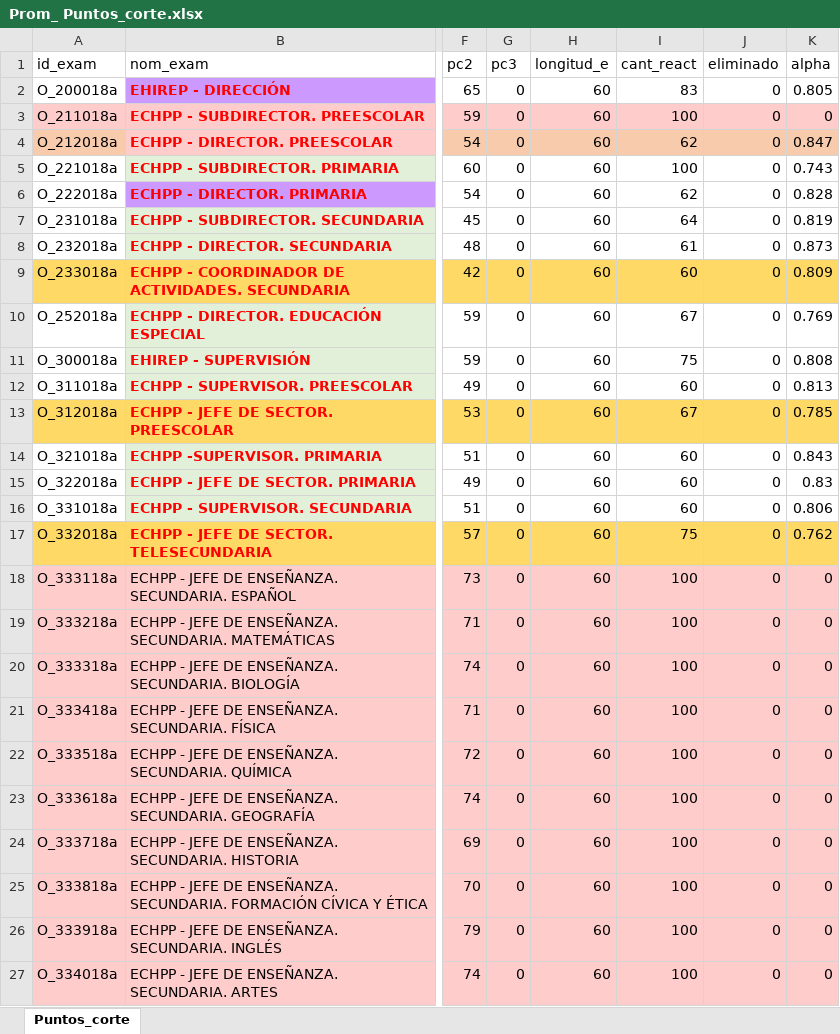
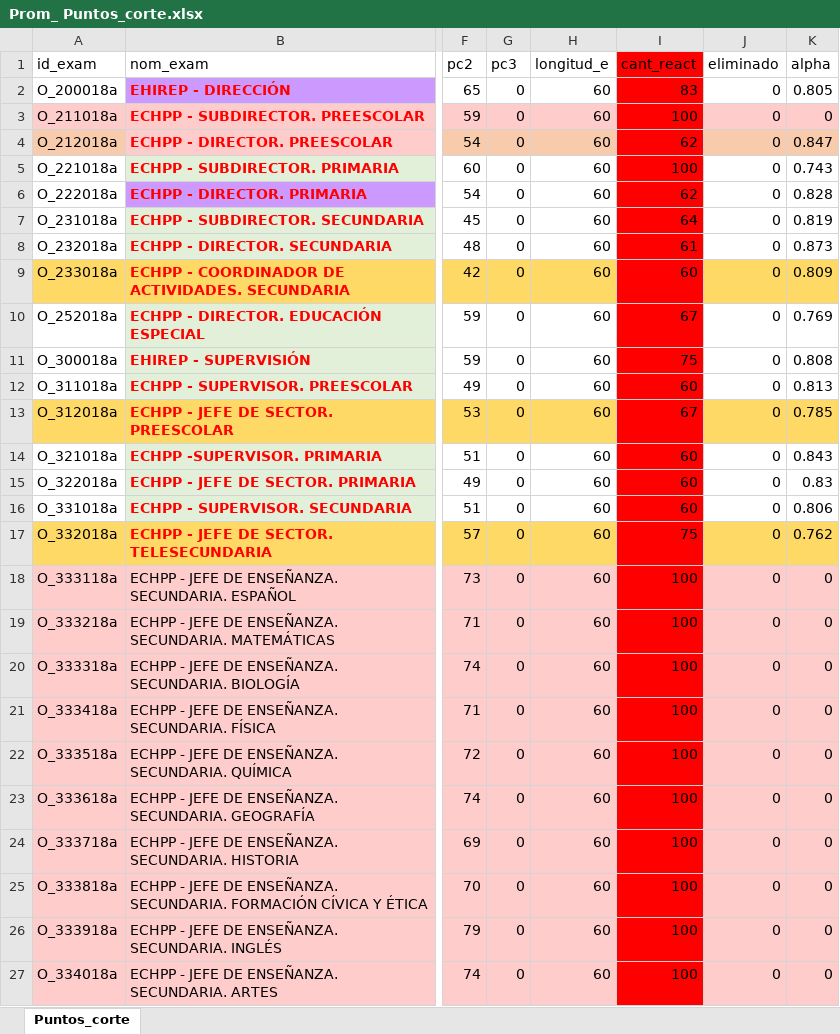
Before and after one commit to Adrifelcha/afchavez-019, an Excel workbook: Diagnostico_EB/Insumos/Prom_ Puntos_corte.xlsx, sheet Puntos_corte, drawn as a sheet; only a part is shown, gaps mark what is left out; values as stored, in another font and other column widths than the file's, no borders; the diff covers the shown part only; the diff names each change by its address in the sheet, - before the commit and + after, or states it on an @@ line.

```diff
--- a/Diagnostico_EB/Insumos/Prom_ Puntos_corte.xlsx (sheet Puntos_corte)
+++ b/Diagnostico_EB/Insumos/Prom_ Puntos_corte.xlsx (sheet Puntos_corte)
-I1:I2 fill: none
+I1:I2 fill: #FF0000
-I3 fill: #FFCCCC
+I3 fill: #FF0000
-I4 fill: #F8CBAD
+I4 fill: #FF0000
-I5:I8 fill: none
+I5:I8 fill: #FF0000
-I9 fill: #FFD966
+I9 fill: #FF0000
-I10:I12 fill: none
+I10:I12 fill: #FF0000
-I13 fill: #FFD966
+I13 fill: #FF0000
-I14:I16 fill: none
+I14:I16 fill: #FF0000
-I17 fill: #FFD966
+I17 fill: #FF0000
-I18:I27 fill: #FFCCCC
+I18:I27 fill: #FF0000
```
Also changed, not shown: cell formats elsewhere in this sheet, Diagnostico_EB/Propuestas_Formatos/DiagnosticoEB_Promoción-Ingreso.xlsx, Diagnostico_EB/Propuestas_Formatos/Propuesta_Diag_EB_AdriDaf.xlsx, 5 other files.
